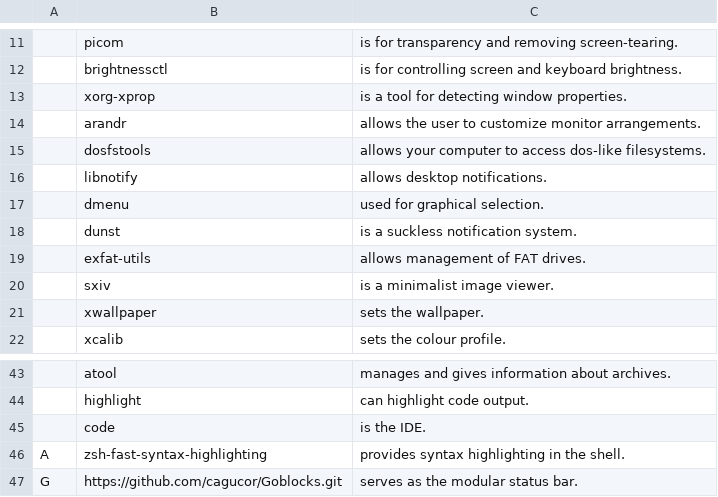
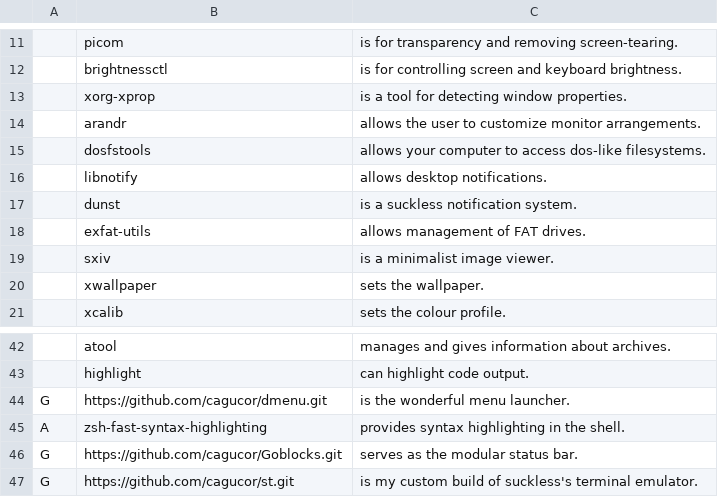
Before and after one commit to cagucor/CARBS, a CSV file: progs.csv, drawn as a sheet; only a part is shown, gaps mark what is left out; the shorter side is filled out with more unchanged rows; removed rows and columns are numbered as before the commit, all else as after; the diff names each change by its address in the sheet, - before the commit and + after, or states it on an @@ line.

Commit message:
feat: remove code-oss, migrating to just neovim

```diff
--- a/progs.csv
+++ b/progs.csv
-row 17:  | dmenu | used for graphical selection.
-row 45:  | code | is the IDE.
+row 44: G | https://github.com/cagucor/dmenu.git | is the wonderful menu launcher.
```
